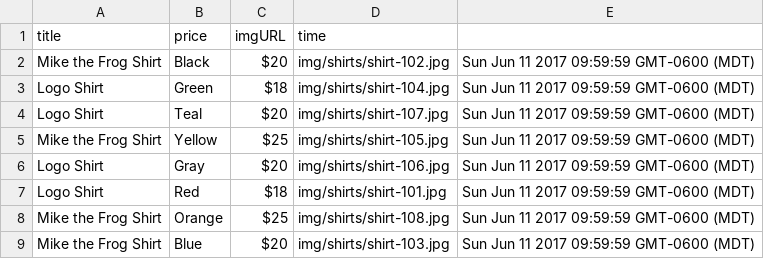
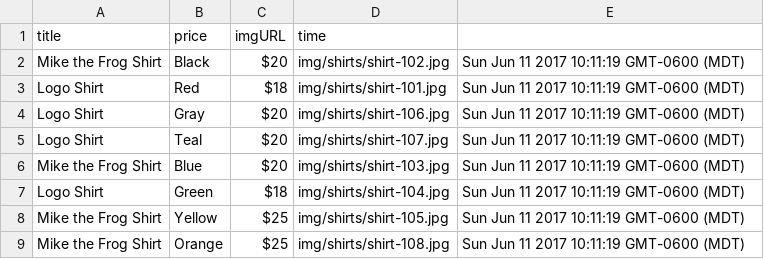
Before and after one commit to jhnnyk/shirts4mike-content-scraper, a CSV file: today.csv, drawn as a sheet.

```diff
--- a/today.csv
+++ b/today.csv
@@ -1,9 +1,9 @@
 title,price,imgURL,time
-Mike the Frog Shirt, Black,$20,img/shirts/shirt-102.jpg,Sun Jun 11 2017 09:59:59 GMT-0600 (MDT)
-Logo Shirt, Green,$18,img/shirts/shirt-104.jpg,Sun Jun 11 2017 09:59:59 GMT-0600 (MDT)
-Logo Shirt, Teal,$20,img/shirts/shirt-107.jpg,Sun Jun 11 2017 09:59:59 GMT-0600 (MDT)
-Mike the Frog Shirt, Yellow,$25,img/shirts/shirt-105.jpg,Sun Jun 11 2017 09:59:59 GMT-0600 (MDT)
-Logo Shirt, Gray,$20,img/shirts/shirt-106.jpg,Sun Jun 11 2017 09:59:59 GMT-0600 (MDT)
-Logo Shirt, Red,$18,img/shirts/shirt-101.jpg,Sun Jun 11 2017 09:59:59 GMT-0600 (MDT)
-Mike the Frog Shirt, Orange,$25,img/shirts/shirt-108.jpg,Sun Jun 11 2017 09:59:59 GMT-0600 (MDT)
-Mike the Frog Shirt, Blue,$20,img/shirts/shirt-103.jpg,Sun Jun 11 2017 09:59:59 GMT-0600 (MDT)
+Mike the Frog Shirt, Black,$20,img/shirts/shirt-102.jpg,Sun Jun 11 2017 10:11:19 GMT-0600 (MDT)
+Logo Shirt, Red,$18,img/shirts/shirt-101.jpg,Sun Jun 11 2017 10:11:19 GMT-0600 (MDT)
+Logo Shirt, Gray,$20,img/shirts/shirt-106.jpg,Sun Jun 11 2017 10:11:19 GMT-0600 (MDT)
+Logo Shirt, Teal,$20,img/shirts/shirt-107.jpg,Sun Jun 11 2017 10:11:19 GMT-0600 (MDT)
+Mike the Frog Shirt, Blue,$20,img/shirts/shirt-103.jpg,Sun Jun 11 2017 10:11:19 GMT-0600 (MDT)
+Logo Shirt, Green,$18,img/shirts/shirt-104.jpg,Sun Jun 11 2017 10:11:19 GMT-0600 (MDT)
+Mike the Frog Shirt, Yellow,$25,img/shirts/shirt-105.jpg,Sun Jun 11 2017 10:11:19 GMT-0600 (MDT)
+Mike the Frog Shirt, Orange,$25,img/shirts/shirt-108.jpg,Sun Jun 11 2017 10:11:19 GMT-0600 (MDT)
```
Also changed, not shown: 1 other file.
